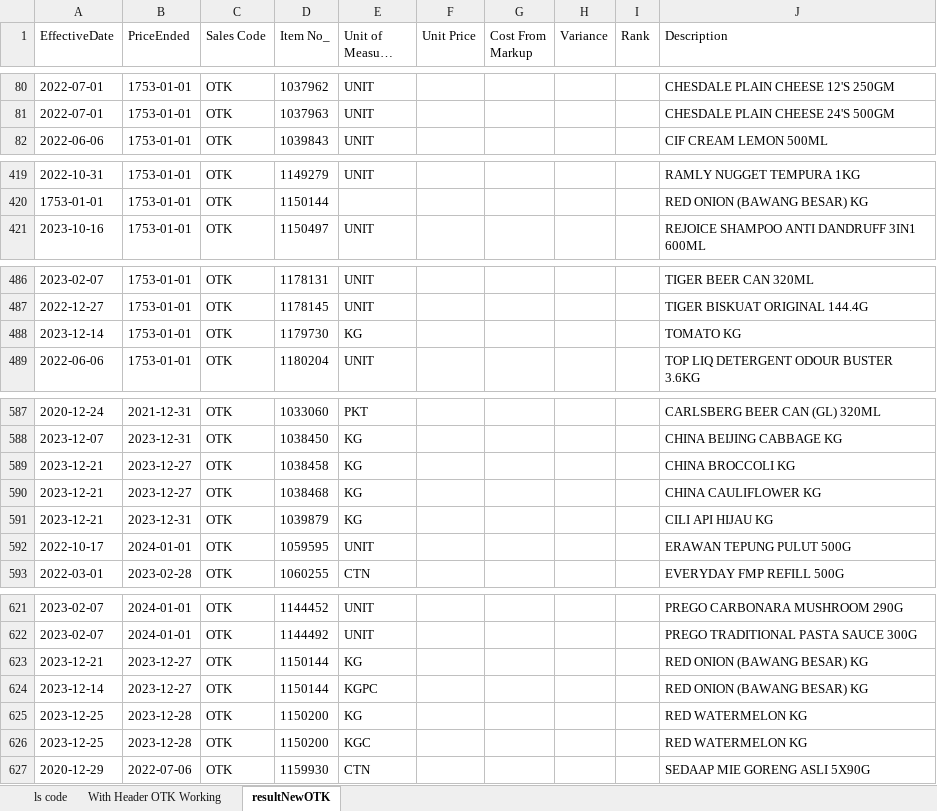
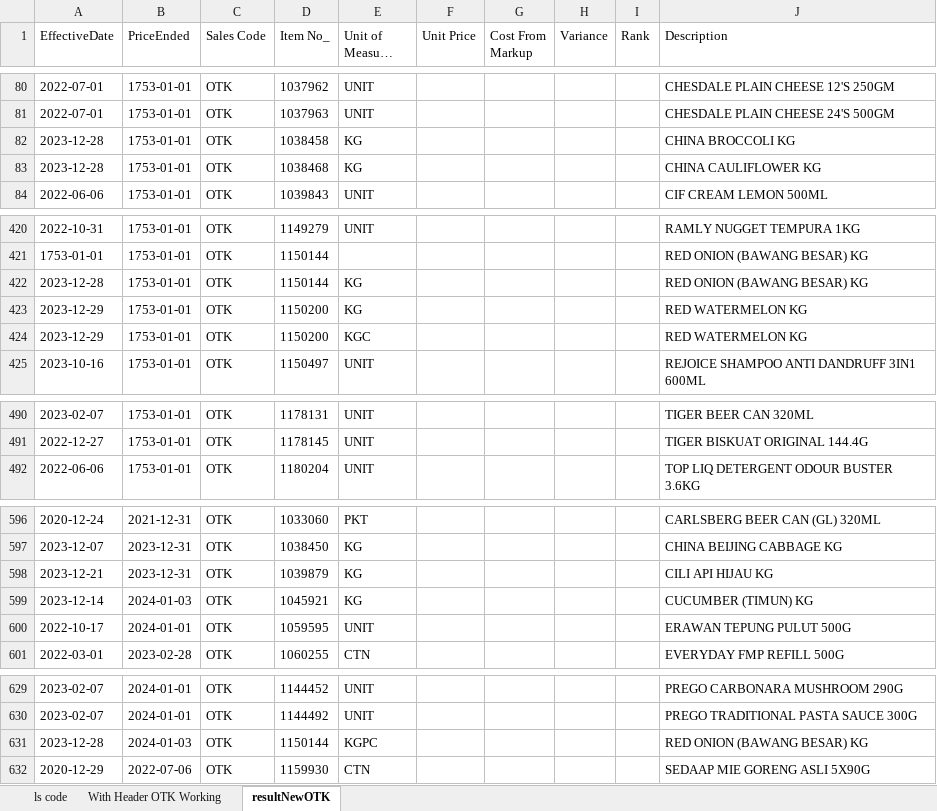
Before and after one commit to AbrarHayatNadim/PriceMatching, an Excel workbook: PriceMatching/OTK-WORKING.xlsx, sheet resultNewOTK, drawn as a sheet; only a part is shown, gaps mark what is left out; long unchanged cells end in …; values as stored, in another font and other column widths than the file's, no borders; removed rows and columns are numbered as before the commit, all else as after; the diff covers the shown part only; the diff names each change by its address in the sheet, - before the commit and + after, or states it on an @@ line.

```diff
--- a/PriceMatching/OTK-WORKING.xlsx (sheet resultNewOTK)
+++ b/PriceMatching/OTK-WORKING.xlsx (sheet resultNewOTK)
+row 82: 2023-12-28 | 1753-01-01 | OTK | 1038458 | KG |  |  |  |  | CHINA BROCCOLI KG
+row 83: 2023-12-28 | 1753-01-01 | OTK | 1038468 | KG |  |  |  |  | CHINA CAULIFLOWER KG
+row 422: 2023-12-28 | 1753-01-01 | OTK | 1150144 | KG |  |  |  |  | RED ONION (BAWANG BESAR) KG
+row 423: 2023-12-29 | 1753-01-01 | OTK | 1150200 | KG |  |  |  |  | RED WATERMELON KG
+row 424: 2023-12-29 | 1753-01-01 | OTK | 1150200 | KGC |  |  |  |  | RED WATERMELON KG
-row 488: 2023-12-14 | 1753-01-01 | OTK | 1179730 | KG |  |  |  |  | TOMATO KG
-row 589: 2023-12-21 | 2023-12-27 | OTK | 1038458 | KG |  |  |  |  | CHINA BROCCOLI KG
-row 590: 2023-12-21 | 2023-12-27 | OTK | 1038468 | KG |  |  |  |  | CHINA CAULIFLOWER KG
+row 599: 2023-12-14 | 2024-01-03 | OTK | 1045921 | KG |  |  |  |  | CUCUMBER (TIMUN) KG
-row 623: 2023-12-21 | 2023-12-27 | OTK | 1150144 | KG |  |  |  |  | RED ONION (BAWANG BESAR) KG
-A631 (EffectiveDate): 2023-12-14
+A631 (EffectiveDate): 2023-12-28
-B631 (PriceEnded): 2023-12-27
+B631 (PriceEnded): 2024-01-03
-row 625: 2023-12-25 | 2023-12-28 | OTK | 1150200 | KG |  |  |  |  | RED WATERMELON KG
-row 626: 2023-12-25 | 2023-12-28 | OTK | 1150200 | KGC |  |  |  |  | RED WATERMELON KG
```
Also changed, not shown: 7 added rows, 8 removed rows and 4 edited cells elsewhere in this sheet, sheet With Header OTK Working, 7 other files.
